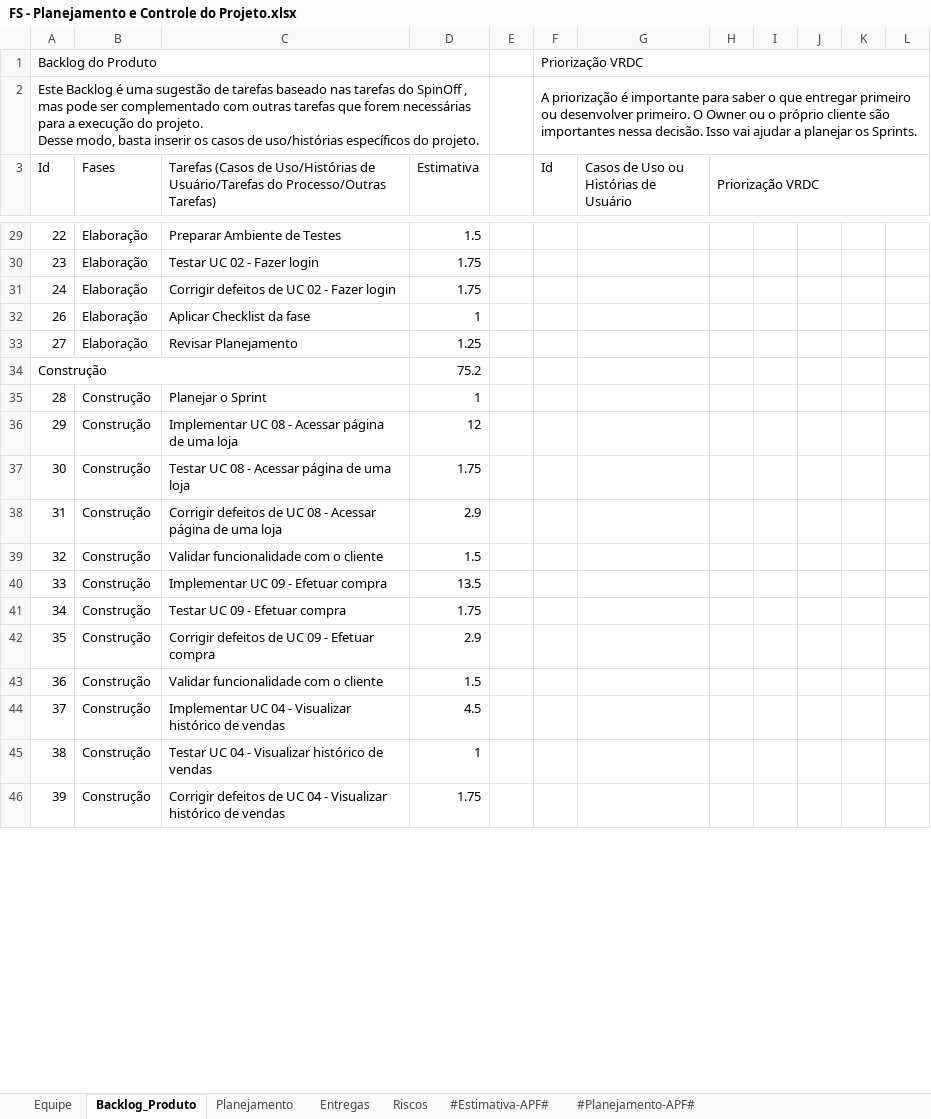
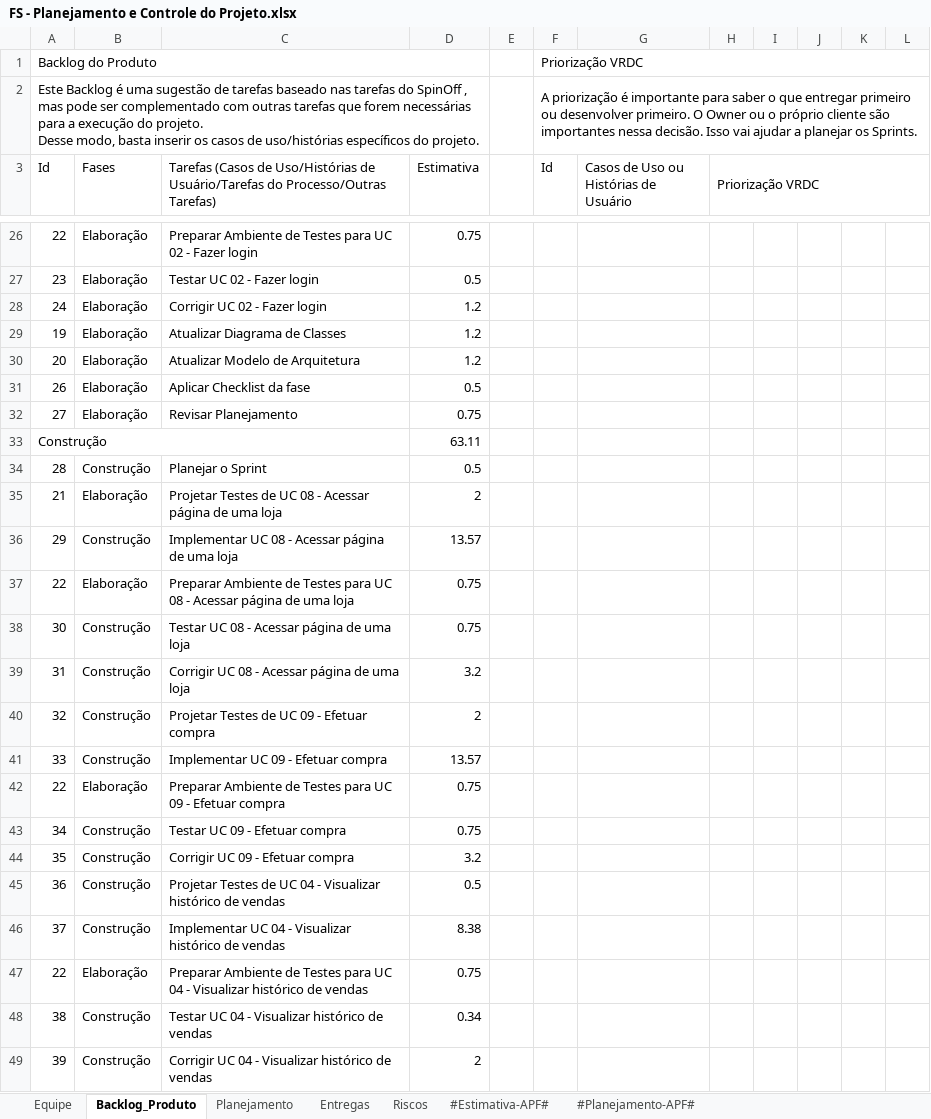
Before and after one commit to FabioAdrianoSilveira/fs-food_saver, an Excel workbook: 6.Gerenciamento de Projeto/FS - Planejamento e Controle do Projeto.xlsx, sheet Backlog_Produto, drawn as a sheet; only a part is shown, gaps mark what is left out; values as stored, in another font and other column widths than the file's, no cell formats; charts and pictures not drawn; addresses are those after the commit; the diff covers the shown part only; the diff names each change by its address in the sheet, - before the commit and + after, or states it on an @@ line.

```diff
--- a/6.Gerenciamento de Projeto/FS - Planejamento e Controle do Projeto.xlsx (sheet Backlog_Produto)
+++ b/6.Gerenciamento de Projeto/FS - Planejamento e Controle do Projeto.xlsx (sheet Backlog_Produto)
-C26: Preparar Ambiente de Testes
+C26: Preparar Ambiente de Testes para UC 02 - Fazer login
-D26 (Estimativa): 1.5
+D26 (Estimativa): 0.75
-D27 (Estimativa): 1.75
+D27 (Estimativa): 0.5
-C28: Corrigir defeitos de UC 02 - Fazer login
+C28: Corrigir UC 02 - Fazer login
-D28 (Estimativa): 1.75
+D28 (Estimativa): 1.2
+row 29: 19 | Elaboração | Atualizar Diagrama de Classes | 1.2
+row 30: 20 | Elaboração | Atualizar Modelo de Arquitetura | 1.2
-D31 (Estimativa): 1
+D31 (Estimativa): 0.5
-D32 (Estimativa): 1.25
+D32 (Estimativa): 0.75
-D33 (Estimativa): 75.2
+D33 (Estimativa): 63.11
-D34 (Estimativa): 1
+D34 (Estimativa): 0.5
+row 35: 21 | Elaboração | Projetar Testes de UC 08 - Acessar página de uma loja | 2
-D36 (Estimativa): 12
+D36 (Estimativa): 13.57
+row 37: 22 | Elaboração | Preparar Ambiente de Testes para UC 08 - Acessar página de uma loja | 0.75
-D38 (Estimativa): 1.75
+D38 (Estimativa): 0.75
-C39: Corrigir defeitos de UC 08…
+C39: Corrigir UC 08…
-D39 (Estimativa): 2.9
+D39 (Estimativa): 3.2
-C40: Validar funcionalidade com o cliente
+C40: Projetar Testes de UC 09 - Efetuar compra
-D40 (Estimativa): 1.5
+D40 (Estimativa): 2
-D41 (Estimativa): 13.5
+D41 (Estimativa): 13.57
+row 42: 22 | Elaboração | Preparar Ambiente de Testes para UC 09 - Efetuar compra | 0.75
-D43 (Estimativa): 1.75
+D43 (Estimativa): 0.75
-C44: Corrigir defeitos de UC 09 - Efetuar compra
+C44: Corrigir UC 09 - Efetuar compra
-D44 (Estimativa): 2.9
+D44 (Estimativa): 3.2
-C45: Validar funcionalidade com o cliente
+C45: Projetar Testes de UC 04 - Visualizar histórico de vendas
-D45 (Estimativa): 1.5
+D45 (Estimativa): 0.5
-D46 (Estimativa): 4.5
+D46 (Estimativa): 8.38
+row 47: 22 | Elaboração | Preparar Ambiente de Testes para UC 04 - Visualizar histórico de vendas | 0.75
-D48 (Estimativa): 1
+D48 (Estimativa): 0.34
-C49: Corrigir defeitos de UC 04…
+C49: Corrigir UC 04…
-D49 (Estimativa): 1.75
+D49 (Estimativa): 2
```
Also changed, not shown: 9 added rows, 8 removed rows and 89 edited cells elsewhere in this sheet, sheet Entregas, sheet Planejamento, sheet Riscos, cell formats.
